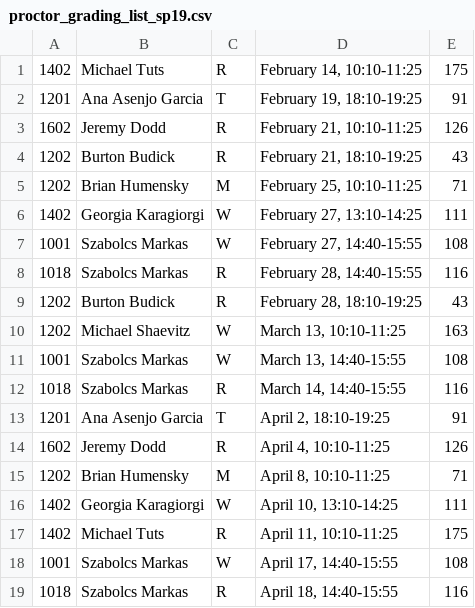
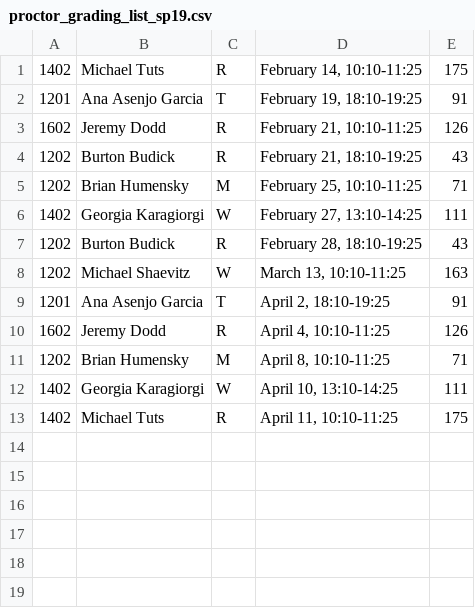
Before and after one commit to meberko/ScheduleBot, a CSV file: Data/proctor_grading_list_sp19.csv, drawn as a sheet.

```diff
--- a/Data/proctor_grading_list_sp19.csv
+++ b/Data/proctor_grading_list_sp19.csv
@@ -6,8 +6,4 @@
 1402,Georgia Karagiorgi,W,"February 27, 13:10-14:25",111,,,,
-1001,Szabolcs Markas,W,"February 27, 14:40-15:55",108,,,,
-1018,Szabolcs Markas,R,"February 28, 14:40-15:55",116,,,,
 1202,Burton Budick,R,"February 28, 18:10-19:25",43,,,,
 1202,Michael Shaevitz,W,"March 13, 10:10-11:25",163,,,,
-1001,Szabolcs Markas,W,"March 13, 14:40-15:55",108,,,,
-1018,Szabolcs Markas,R,"March 14, 14:40-15:55",116,,,,
 1201,Ana Asenjo Garcia,T,"April 2, 18:10-19:25",91,,,,
@@ -17,3 +13 @@
 1402,Michael Tuts,R,"April 11, 10:10-11:25",175,,,,
-1001,Szabolcs Markas,W,"April 17, 14:40-15:55",108,,,,
-1018,Szabolcs Markas,R,"April 18, 14:40-15:55",116,,,,
```
Also changed, not shown: Data/master_schedule_sp19.csv, Data/proctor_grading_schedule_sp19.csv, 1 other file.
